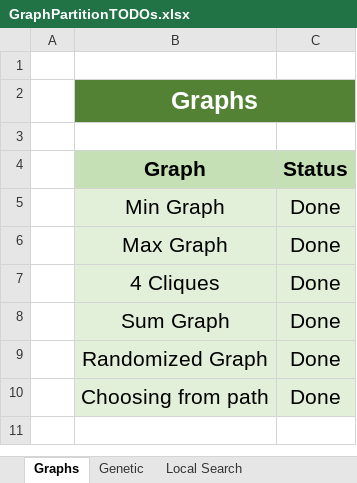
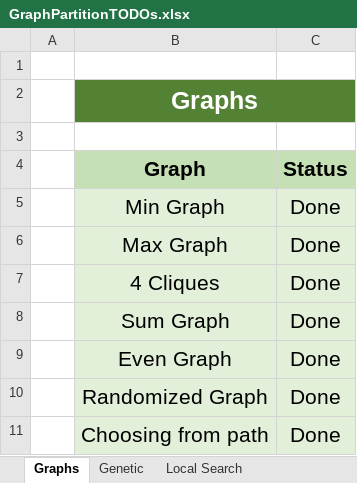
Before and after one commit to YuvalAlf/Graph-Partition-Optimization-Project, an Excel workbook: GraphPartitionTODOs.xlsx, sheet Graphs, drawn as a sheet; values as stored, in another font and other column widths than the file's, no borders; the diff names each change by its address in the sheet, - before the commit and + after, or states it on an @@ line.

```diff
--- a/GraphPartitionTODOs.xlsx (sheet Graphs)
+++ b/GraphPartitionTODOs.xlsx (sheet Graphs)
+row 9:  | Even Graph | Done
```
Also changed, not shown: sheet Analyzation, other sheet tabs, charts or pictures, 2 other files.
